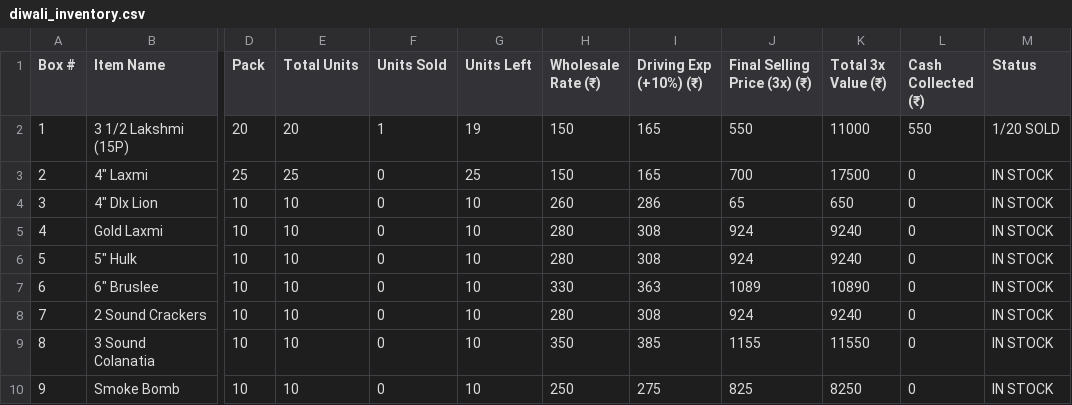
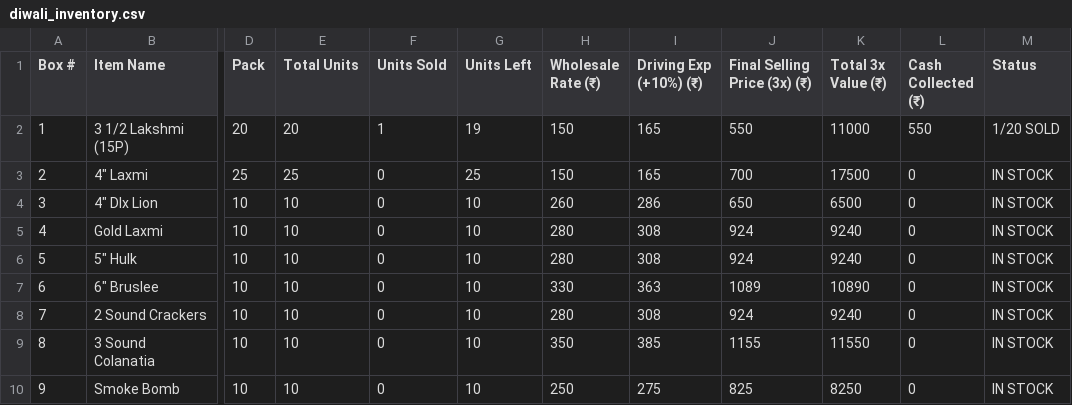
Before and after one commit to koushiksirivella/diwali-crackers-pos, a CSV file: diwali_inventory.csv, drawn as a sheet; only a part is shown, gaps mark what is left out; the diff names each change by its address in the sheet, - before the commit and + after, or states it on an @@ line.

Commit message:
Auto-sync inventory data & Google Sheets [skip ci]

```diff
--- a/diwali_inventory.csv
+++ b/diwali_inventory.csv
-J4 (Final Selling Price (3x) (₹)): 65
+J4 (Final Selling Price (3x) (₹)): 650
-K4 (Total 3x Value (₹)): 650
+K4 (Total 3x Value (₹)): 6500
```
Also changed, not shown: 1 other file.
